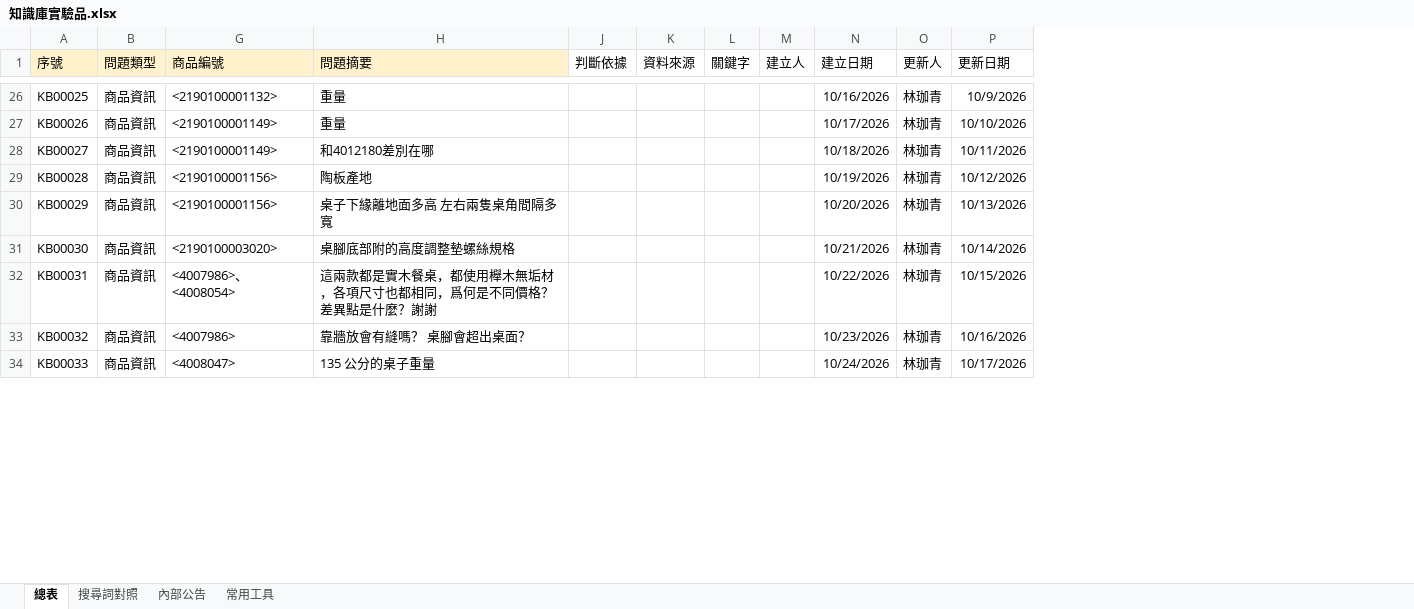
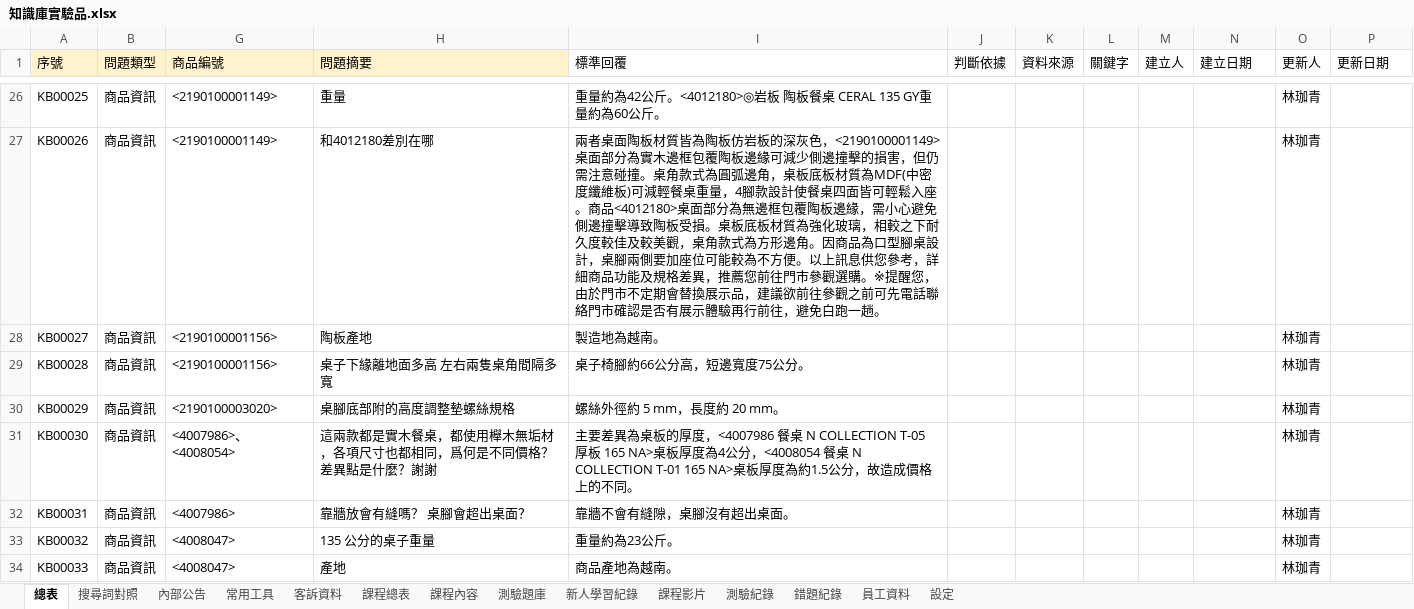
Before and after one commit to lin-chiaching/nitori-knowledge-test, an Excel workbook: DATA/知識庫實驗品.xlsx, sheet 總表, drawn as a sheet; only a part is shown, gaps mark what is left out; values as stored, in another font and other column widths than the file's, no borders; the diff covers the shown part only; the diff names each change by its address in the sheet, - before the commit and + after, or states it on an @@ line.

```diff
--- a/DATA/知識庫實驗品.xlsx (sheet 總表)
+++ b/DATA/知識庫實驗品.xlsx (sheet 總表)
+sheet tab: 客訴資料
+sheet tab: 課程總表
+sheet tab: 課程內容
+sheet tab: 測驗題庫
+sheet tab: 新人學習紀錄
+sheet tab: 課程影片
+sheet tab: 測驗紀錄
+sheet tab: 錯題紀錄
+sheet tab: 員工資料
+sheet tab: 設定
@@ column I (標準回覆) unhidden, rows 26-34: 重量約為42公斤。<4012180>◎岩板 陶板餐桌 CERAL 135 GY重量約為60公斤。 | 兩者桌面陶板材質皆為陶板仿岩板的深灰色，<2190100001149>桌面部分為實木邊框包覆陶板邊緣可減少側邊撞擊的損害，但仍需注意碰撞。桌角款式為圓弧邊角，桌板底板材質為MDF(中密度纖維板)可減輕餐桌重量，4腳款設計使餐桌四面皆可輕鬆入座。商品<4012180>桌面部分為無邊框包覆陶板邊緣，需小心避免側邊撞擊導致陶板受損。桌板底板材質為強化玻璃，相較之下耐久度較佳及較美觀，桌角款式為方形邊角。因商品為口型腳桌設計，桌腳兩側要加座位可能較為不方便。以上訊息供您參考，詳細商品功能及規格差異，推薦您前往門市參觀選購。※提醒您，由於門市不定期會替換展示品，建議欲前往參觀之前可先電話聯絡門市確認是否有展示體驗再行前往，避免白跑一趟。 | 製造地為越南。 | 桌子椅腳約66公分高，短邊寬度75公分。 | 螺絲外徑約 5 mm，長度約 20 mm。 | 主要差異為桌板的厚度，<4007986 餐桌 N COLLECTION T-05 厚板 165 NA>桌板厚度為4公分，<4008054 餐桌 N COLLECTION T-01 165 NA>桌板厚度為約1.5公分，故造成價格上的不同。 | 靠牆不會有縫隙，桌腳沒有超出桌面。 | 重量約為23公斤。 | 商品產地為越南。 @@
-G26 (商品編號): <2190100001132>
+G26 (商品編號): <2190100001149>
-N26 (建立日期): 10/16/2026
+N26 (建立日期): (empty)
-P26 (更新日期): 10/9/2026
+P26 (更新日期): (empty)
-H27 (問題摘要): 重量
+H27 (問題摘要): 和4012180差別在哪
-N27 (建立日期): 10/17/2026
+N27 (建立日期): (empty)
-P27 (更新日期): 10/10/2026
+P27 (更新日期): (empty)
-G28 (商品編號): <2190100001149>
+G28 (商品編號): <2190100001156>
-H28 (問題摘要): 和4012180差別在哪
+H28 (問題摘要): 陶板產地
-N28 (建立日期): 10/18/2026
+N28 (建立日期): (empty)
-P28 (更新日期): 10/11/2026
+P28 (更新日期): (empty)
-H29 (問題摘要): 陶板產地
+H29 (問題摘要): 桌子下緣離地面多高 左右兩隻桌角間隔多寬
-N29 (建立日期): 10/19/2026
+N29 (建立日期): (empty)
-P29 (更新日期): 10/12/2026
+P29 (更新日期): (empty)
-G30 (商品編號): <2190100001156>
+G30 (商品編號): <2190100003020>
-H30 (問題摘要): 桌子下緣離地面多高 左右兩隻桌角間隔多寬
+H30 (問題摘要): 桌腳底部附的高度調整墊螺絲規格
-N30 (建立日期): 10/20/2026
+N30 (建立日期): (empty)
-P30 (更新日期): 10/13/2026
+P30 (更新日期): (empty)
-G31 (商品編號): <2190100003020>
+G31 (商品編號): <4007986>、<4008054>
-H31 (問題摘要): 桌腳底部附的高度調整墊螺絲規格
+H31 (問題摘要): 這兩款都是實木餐桌，都使用櫸木無垢材，各項尺寸也都相同，爲何是不同價格？差異點是什麼？謝謝
-N31 (建立日期): 10/21/2026
+N31 (建立日期): (empty)
-P31 (更新日期): 10/14/2026
+P31 (更新日期): (empty)
-G32 (商品編號): <4007986>、<4008054>
+G32 (商品編號): <4007986>
-H32 (問題摘要): 這兩款都是實木餐桌，都使用櫸木無垢材，各項尺寸也都相同，爲何是不同價格？差異點是什麼？謝謝
+H32 (問題摘要): 靠牆放會有縫嗎？ 桌腳會超出桌面？
-N32 (建立日期): 10/22/2026
+N32 (建立日期): (empty)
-P32 (更新日期): 10/15/2026
+P32 (更新日期): (empty)
-G33 (商品編號): <4007986>
+G33 (商品編號): <4008047>
-H33 (問題摘要): 靠牆放會有縫嗎？ 桌腳會超出桌面？
+H33 (問題摘要): 135 公分的桌子重量
-N33 (建立日期): 10/23/2026
+N33 (建立日期): (empty)
-P33 (更新日期): 10/16/2026
+P33 (更新日期): (empty)
-H34 (問題摘要): 135 公分的桌子重量
+H34 (問題摘要): 產地
-N34 (建立日期): 10/24/2026
+N34 (建立日期): (empty)
-P34 (更新日期): 10/17/2026
+P34 (更新日期): (empty)
```
Also changed, not shown: 1 removed row and 135 edited cells elsewhere in this sheet, hidden cells.
